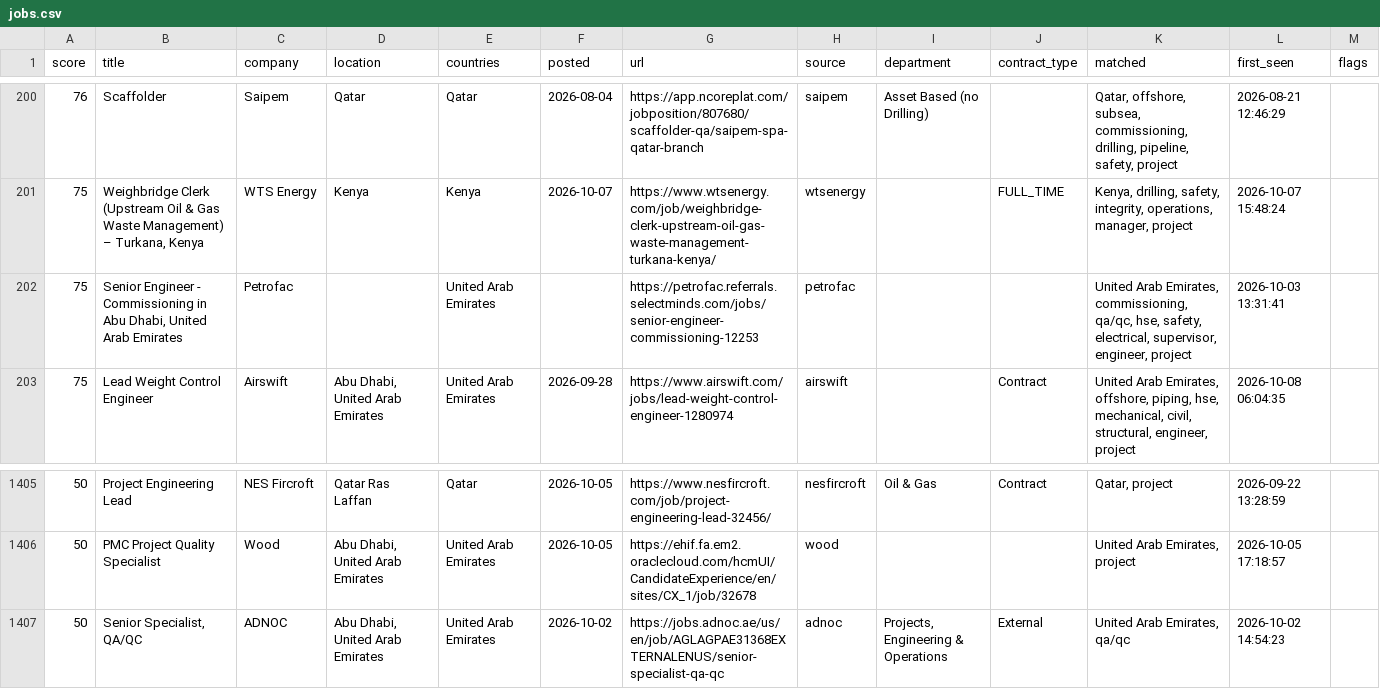
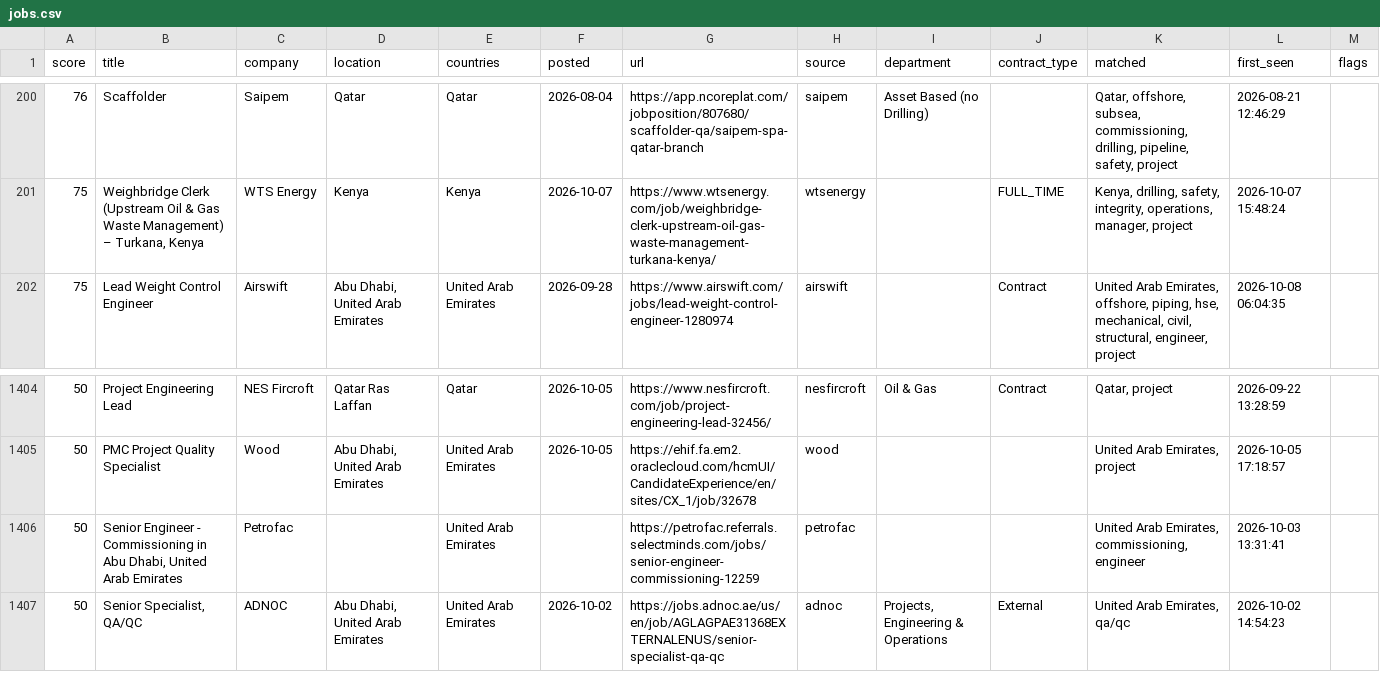
Before and after one commit to Khanmi1973/ogjobs, a CSV file: docs/jobs.csv, drawn as a sheet; only a part is shown, gaps mark what is left out; removed rows and columns are numbered as before the commit, all else as after; the diff names each change by its address in the sheet, - before the commit and + after, or states it on an @@ line.

```diff
--- a/docs/jobs.csv
+++ b/docs/jobs.csv
-row 202: 75 | Senior Engineer - Commissioning in Abu Dhabi, United Arab Emirates | Petrofac |  | United Arab Emirates |  | https://petrofac.referrals.selectminds.com/jobs/senior-engineer-commissioning-12253 | petrofac |  |  | United Arab Emirates, commissioning, qa/qc, hse, safety, electrical, supervisor, engineer, project | 2026-10-03 13:31:41
+row 1406: 50 | Senior Engineer - Commissioning in Abu Dhabi, United Arab Emirates | Petrofac |  | United Arab Emirates |  | https://petrofac.referrals.selectminds.com/jobs/senior-engineer-commissioning-12259 | petrofac |  |  | United Arab Emirates, commissioning, engineer | 2026-10-03 13:31:41
```
Also changed, not shown: 3 other files.
